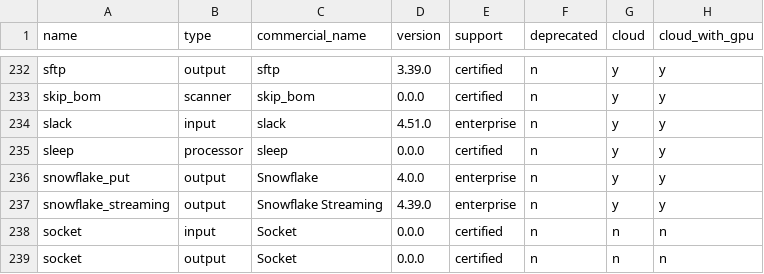
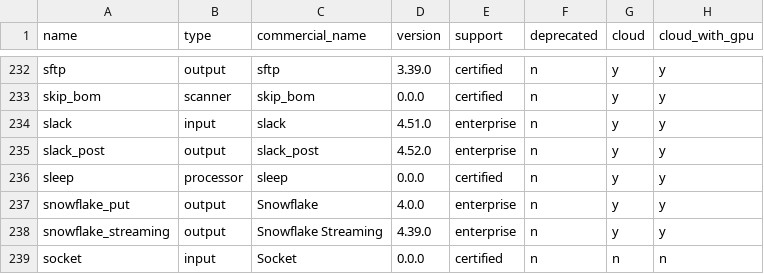
Before and after one commit to cyborginc/connect, a CSV file: internal/plugins/info.csv, drawn as a sheet; only a part is shown, gaps mark what is left out; the shorter side is filled out with more unchanged rows; the diff names each change by its address in the sheet, - before the commit and + after, or states it on an @@ line.

Commit message:
slack: post output

```diff
--- a/internal/plugins/info.csv
+++ b/internal/plugins/info.csv
+row 235: slack_post | output | slack_post | 4.52.0 | enterprise | n | y | y
```
Also changed, not shown: 3 other files.
